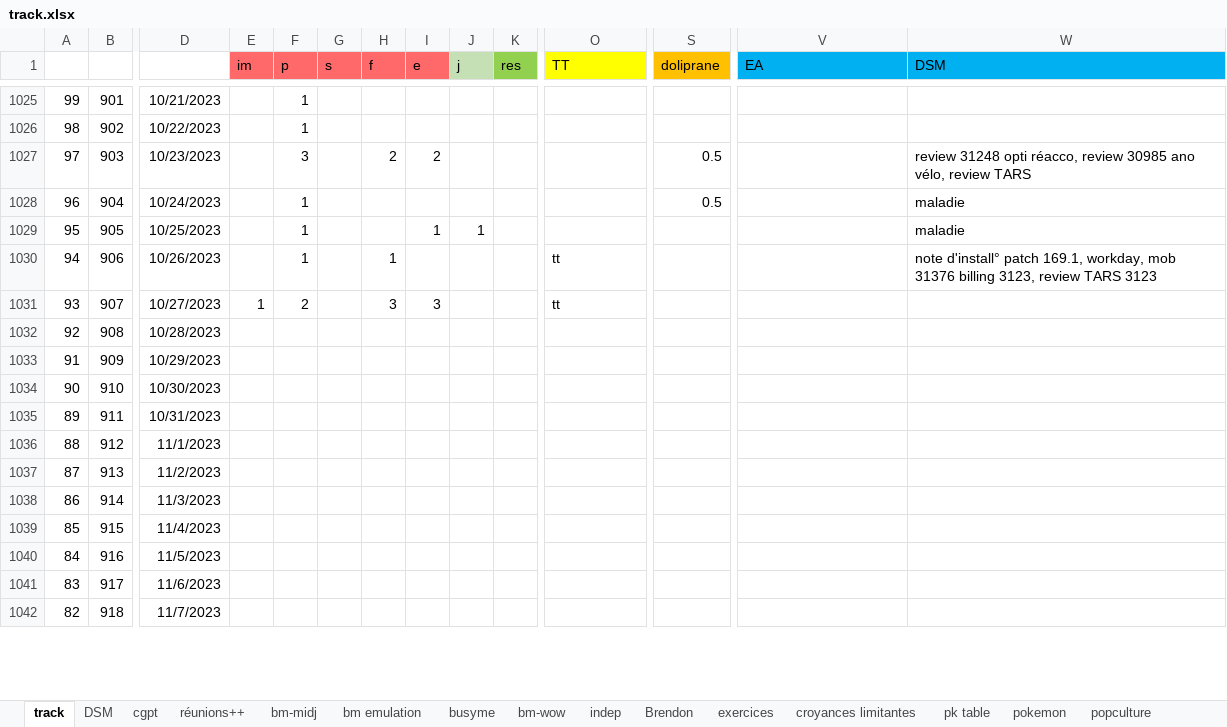
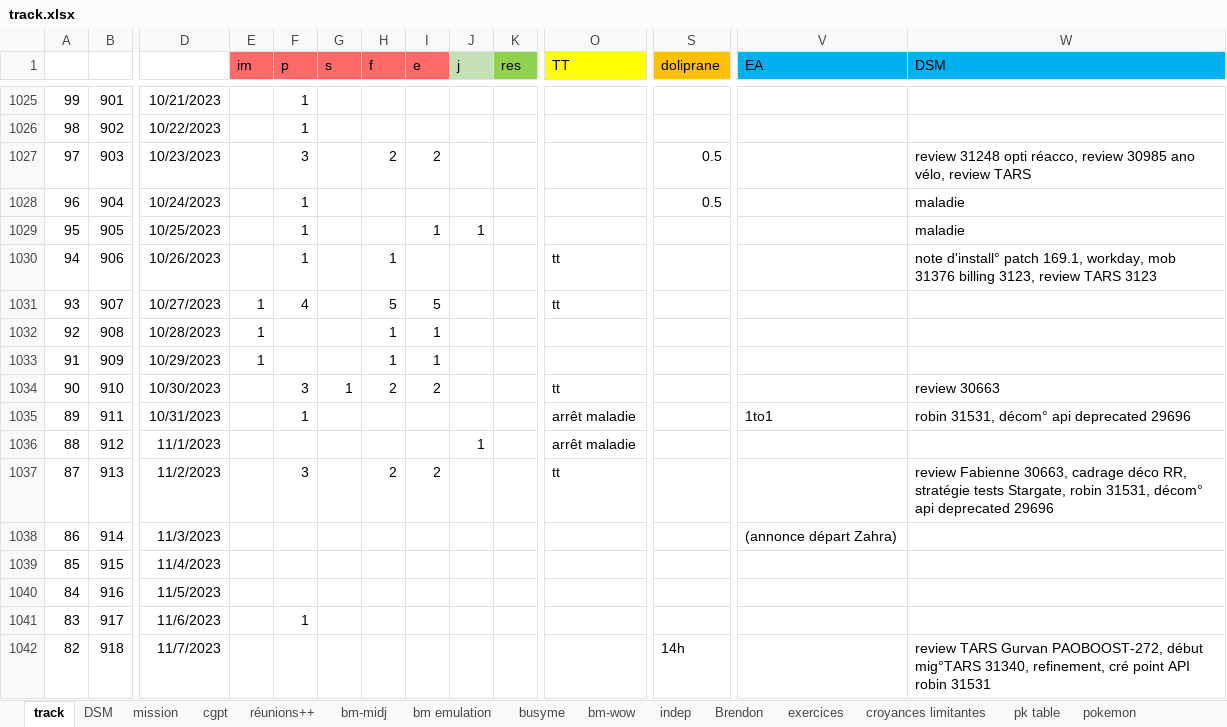
Before and after one commit to lenopgm/notes, an Excel workbook: track.xlsx, sheet track, drawn as a sheet; only a part is shown, gaps mark what is left out; values as stored, in another font and other column widths than the file's, no borders; the diff covers the shown part only; the diff names each change by its address in the sheet, - before the commit and + after, or states it on an @@ line.

```diff
--- a/track.xlsx (sheet track)
+++ b/track.xlsx (sheet track)
+sheet tab: mission
-F1031 (p): 2
+F1031 (p): 4
-H1031 (f): 3
+H1031 (f): 5
-I1031 (e): 3
+I1031 (e): 5
-E1032:E1033 (im): (empty)
+E1032:E1033 (im): 1
-H1032:H1033 (f): (empty)
+H1032:H1033 (f): 1
-I1032:I1033 (e): (empty)
+I1032:I1033 (e): 1
-F1034 (p): (empty)
+F1034 (p): 3
-G1034 (s): (empty)
+G1034 (s): 1
-H1034 (f): (empty)
+H1034 (f): 2
-I1034 (e): (empty)
+I1034 (e): 2
-O1034 (TT): (empty)
+O1034 (TT): tt
-W1034 (DSM): (empty)
+W1034 (DSM): review 30663
-F1035 (p): (empty)
+F1035 (p): 1
-O1035:O1036 (TT): (empty)
+O1035:O1036 (TT): arrêt maladie
-V1035 (EA): (empty)
+V1035 (EA): 1to1
-W1035 (DSM): (empty)
+W1035 (DSM): robin 31531, décom° api deprecated 29696
-J1036 (j): (empty)
+J1036 (j): 1
-F1037 (p): (empty)
+F1037 (p): 3
-H1037 (f): (empty)
+H1037 (f): 2
-I1037 (e): (empty)
+I1037 (e): 2
-O1037 (TT): (empty)
+O1037 (TT): tt
-W1037 (DSM): (empty)
+W1037 (DSM): review Fabienne 30663, cadrage déco RR, stratégie tests Stargate, robin 31531, décom° api deprecated 29696
-V1038 (EA): (empty)
+V1038 (EA): (annonce départ Zahra)
-F1041 (p): (empty)
+F1041 (p): 1
-S1042 (doliprane): (empty)
+S1042 (doliprane): 14h
-W1042 (DSM): (empty)
+W1042 (DSM): review TARS Gurvan PAOBOOST-272, début mig°TARS 31340, refinement, cré point API robin 31531
```
Also changed, not shown: 42 edited cells and cell formats elsewhere in this sheet, sheet DSM, 2 other files.
